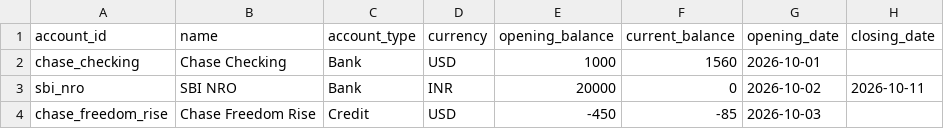
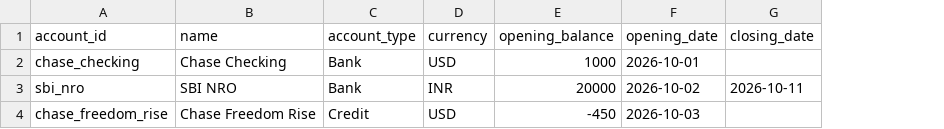
Before and after one commit to nimishwadekar/accountable, a CSV file: test_sheets/Accounts.csv, drawn as a sheet; the diff names each change by its address in the sheet, - before the commit and + after, or states it on an @@ line.

```diff
--- a/test_sheets/Accounts.csv
+++ b/test_sheets/Accounts.csv
-column F (current_balance), rows 2-4: 1560 | 0 | -85
```
Also changed, not shown: 20 other files.
